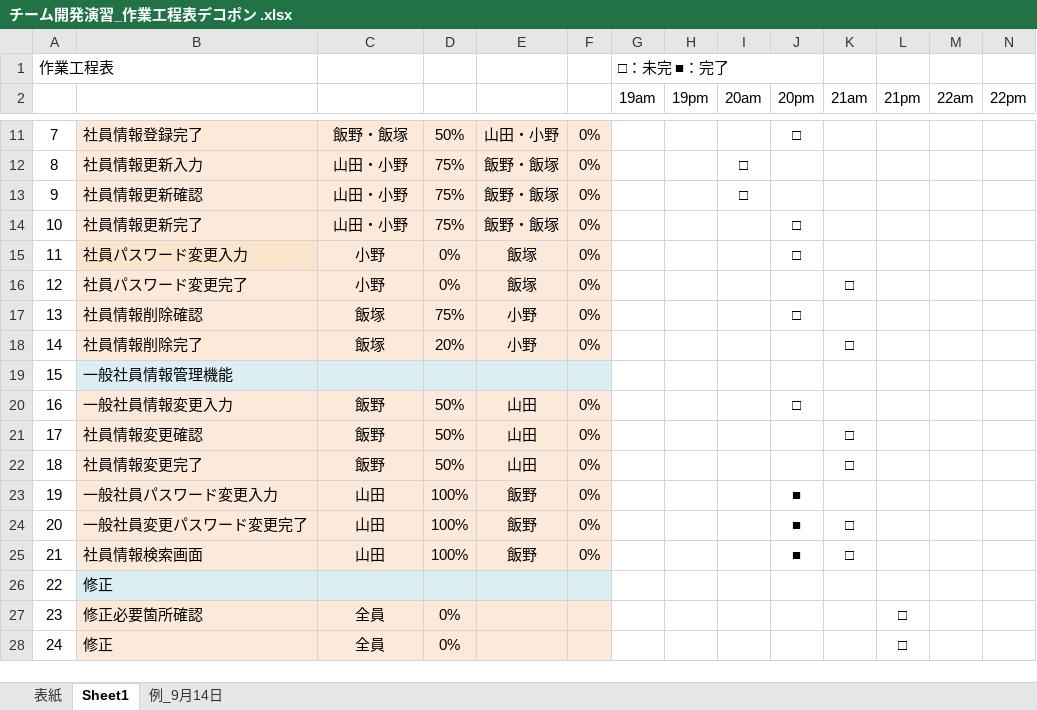
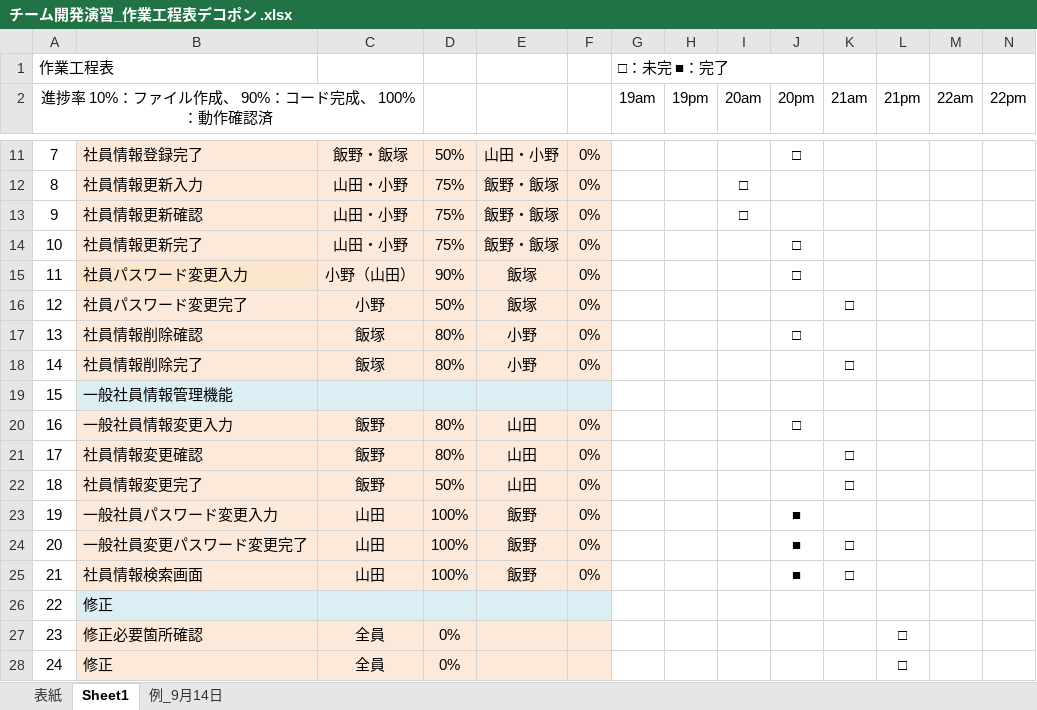
Before and after one commit to KensukeMoriTokyoIT/Holon2021ExerciseProject, an Excel workbook: Dekopon/web_crud_sample/doc/チーム開発演習_作業工程表デコポン .xlsx, sheet Sheet1, drawn as a sheet; only a part is shown, gaps mark what is left out; values as stored, in another font and other column widths than the file's, no borders; the diff names each change by its address in the sheet, - before the commit and + after, or states it on an @@ line.

Commit message:
4/21作業工程表更新（午前まで）commit

```diff
--- a/Dekopon/web_crud_sample/doc/チーム開発演習_作業工程表デコポン .xlsx (sheet Sheet1)
+++ b/Dekopon/web_crud_sample/doc/チーム開発演習_作業工程表デコポン .xlsx (sheet Sheet1)
-A2: (empty)
+A2: 進捗率 10%：ファイル作成、 90%：コード完成、 100%：動作確認済
+A2:C2 merged
-C15: 小野
+C15: 小野（山田）
-D15: 0%
+D15: 90%
-D16: 0%
+D16: 50%
-D17: 75%
+D17: 80%
-D18: 20%
+D18: 80%
-D20:D21: 50%
+D20:D21: 80%
```
